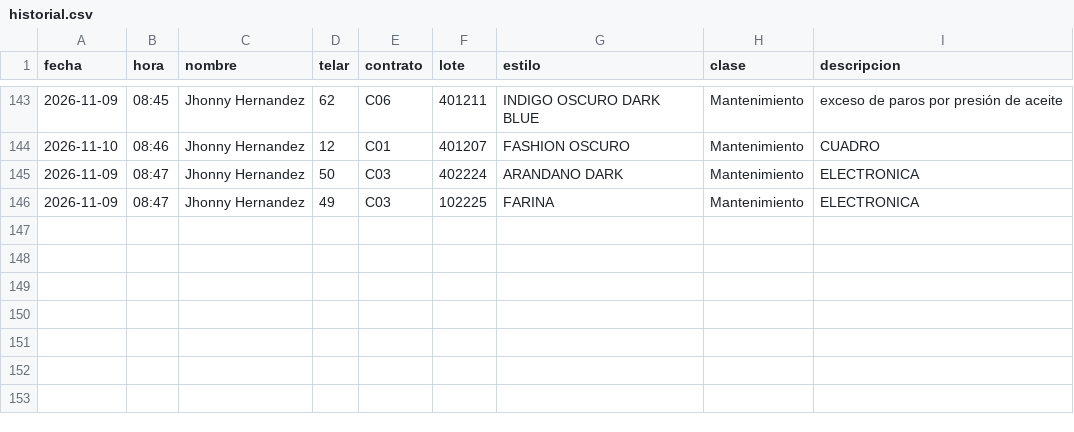
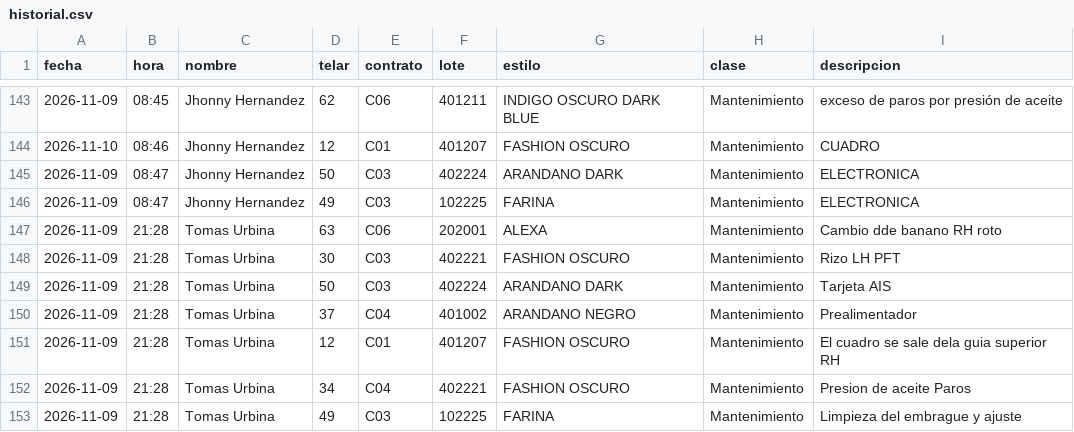
Before and after one commit to fherross3-ops/Jtx_EstilosSala97, a CSV file: aportes/historial.csv, drawn as a sheet; only a part is shown, gaps mark what is left out.

Commit message:
Aporte(s) 2026-11-09 21:28 · 7 línea(s)

```diff
--- a/aportes/historial.csv
+++ b/aportes/historial.csv
@@ -146 +146,8 @@ fecha,hora,nombre,telar,contrato,lote,estilo,clase,descripcion
 2026-11-09,08:47,Jhonny Hernandez,49,C03,102225,FARINA,Mantenimiento,ELECTRONICA
+2026-11-09,21:28,Tomas Urbina,63,C06,202001,ALEXA,Mantenimiento,Cambio dde banano RH roto
+2026-11-09,21:28,Tomas Urbina,30,C03,402221,FASHION OSCURO,Mantenimiento,Rizo LH PFT
+2026-11-09,21:28,Tomas Urbina,50,C03,402224,ARANDANO DARK,Mantenimiento,Tarjeta AIS
+2026-11-09,21:28,Tomas Urbina,37,C04,401002,ARANDANO NEGRO,Mantenimiento,Prealimentador
+2026-11-09,21:28,Tomas Urbina,12,C01,401207,FASHION OSCURO,Mantenimiento,El cuadro se sale dela guia superior RH
+2026-11-09,21:28,Tomas Urbina,34,C04,402221,FASHION OSCURO,Mantenimiento,Presion de aceite Paros
+2026-11-09,21:28,Tomas Urbina,49,C03,102225,FARINA,Mantenimiento,Limpieza del embrague y ajuste
```
